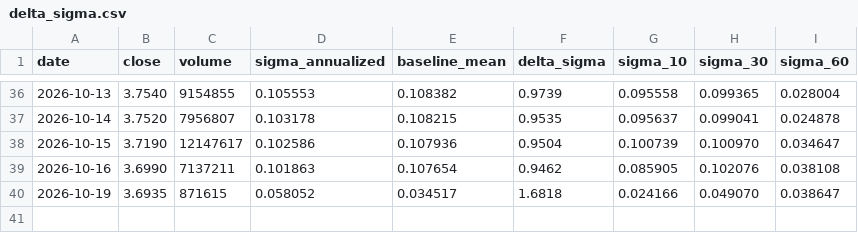
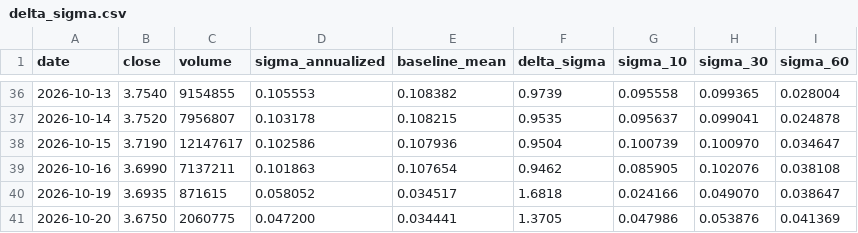
Before and after one commit to ruicsh/vallmon, a CSV file: data/delta_sigma.csv, drawn as a sheet; only a part is shown, gaps mark what is left out.

```diff
--- a/data/delta_sigma.csv
+++ b/data/delta_sigma.csv
@@ -40 +40,2 @@ date,close,volume,sigma_annualized,baseline_mean,delta_sigma,sigma_10,sigma_30,s
 2026-10-19,3.6935,871615,0.058052,0.034517,1.6818,0.024166,0.049070,0.038647
+2026-10-20,3.6750,2060775,0.047200,0.034441,1.3705,0.047986,0.053876,0.041369
```
Also changed, not shown: 2 other files.
